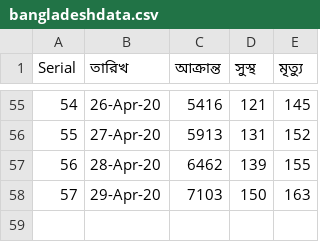
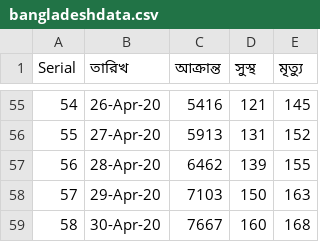
Before and after one commit to mahbuburriad/covid19, a CSV file: BangladeshData/bangladeshdata.csv, drawn as a sheet; only a part is shown, gaps mark what is left out.

Commit message:
little change in bangladeshi data

```diff
--- a/BangladeshData/bangladeshdata.csv
+++ b/BangladeshData/bangladeshdata.csv
@@ -58 +58,2 @@
 57,29-Apr-20,7103,150,163
+58,30-Apr-20,7667,160,168
```
